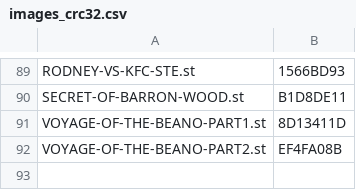
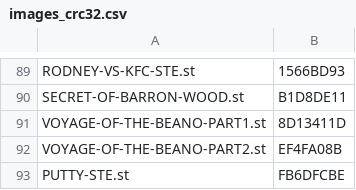
Before and after one commit to sidecartridge/atarist-public-floppy-db, a CSV file: images_crc32.csv, drawn as a sheet; only a part is shown, gaps mark what is left out; the diff names each change by its address in the sheet, - before the commit and + after, or states it on an @@ line.

```diff
--- a/images_crc32.csv
+++ b/images_crc32.csv
+row 93: PUTTY-STE.st | FB6DFCBE
```
Also changed, not shown: 2 other files.
